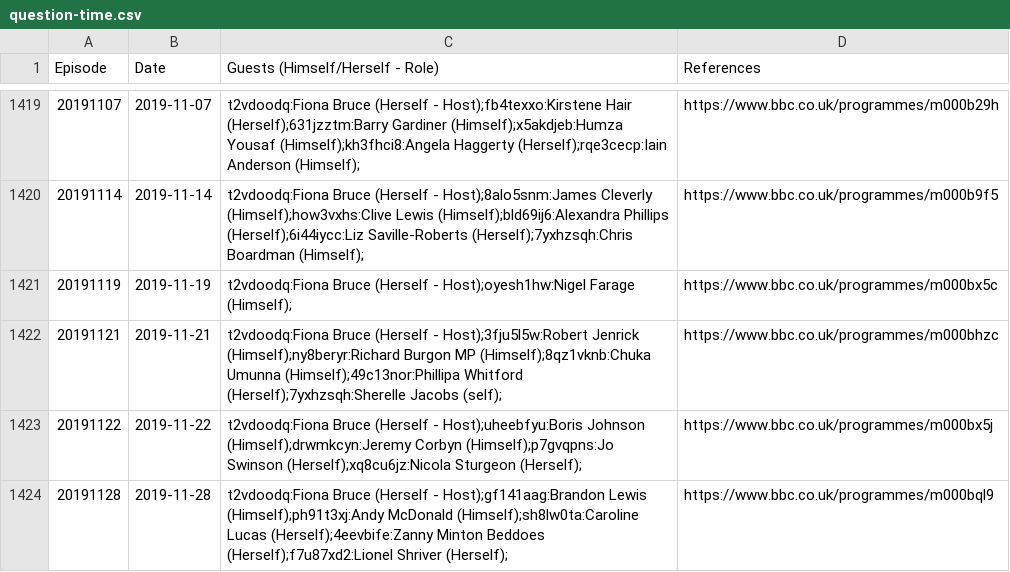
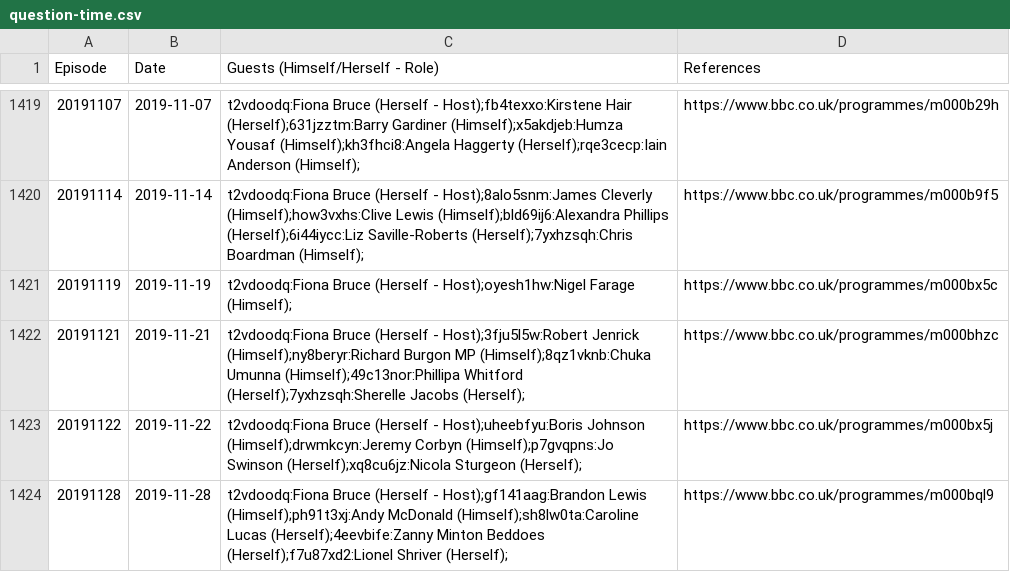
Before and after one commit to slowe/panelshows, a CSV file: shows/data/question-time.csv, drawn as a sheet; only a part is shown, gaps mark what is left out.

Commit message:
Add gender

```diff
--- a/shows/data/question-time.csv
+++ b/shows/data/question-time.csv
@@ -1421,3 +1421,3 @@ Episode,Date,Guests (Himself/Herself - Role),References
 20191119,2019-11-19,t2vdoodq:Fiona Bruce (Herself - Host);oyesh1hw:Nigel Farage (Himself);,https://www.bbc.co.uk/programmes/m000bx5c
-20191121,2019-11-21,t2vdoodq:Fiona Bruce (Herself - Host);3fju5l5w:Robert Jenrick (Himself);ny8beryr:Richard Burgon MP (Himself);8qz1vknb:Chuka Umunna (Himself);49c13nor:Phillipa Whitford (Herself);7yxhzsqh:Sherelle Jacobs (self);,https://www.bbc.co.uk/programmes/m000bhzc
+20191121,2019-11-21,t2vdoodq:Fiona Bruce (Herself - Host);3fju5l5w:Robert Jenrick (Himself);ny8beryr:Richard Burgon MP (Himself);8qz1vknb:Chuka Umunna (Himself);49c13nor:Phillipa Whitford (Herself);7yxhzsqh:Sherelle Jacobs (Herself);,https://www.bbc.co.uk/programmes/m000bhzc
 20191122,2019-11-22,t2vdoodq:Fiona Bruce (Herself - Host);uheebfyu:Boris Johnson (Himself);drwmkcyn:Jeremy Corbyn (Himself);p7gvqpns:Jo Swinson (Herself);xq8cu6jz:Nicola Sturgeon (Herself);,https://www.bbc.co.uk/programmes/m000bx5j
```
